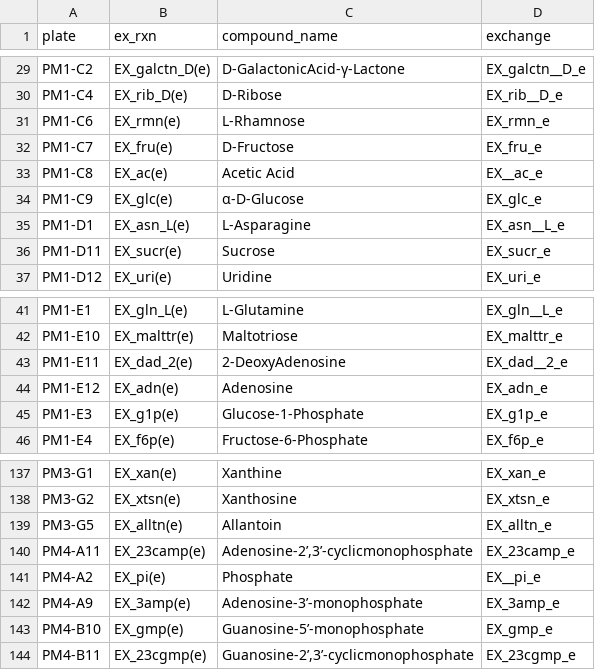
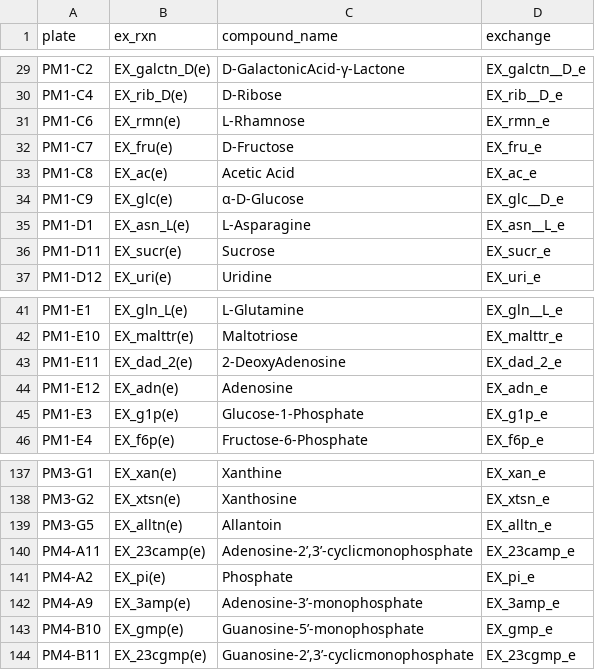
Before and after one commit to PNNL-CompBio/CONCERTO, a CSV file: concerto/helpers/plate_to_bigg.csv, drawn as a sheet; only a part is shown, gaps mark what is left out.

Commit message:
Adding function to add biolog exchange reactions to model if missing (#89)

```diff
--- a/concerto/helpers/plate_to_bigg.csv
+++ b/concerto/helpers/plate_to_bigg.csv
@@ -32,4 +32,4 @@ PM1-C6,EX_rmn(e),L-Rhamnose,EX_rmn_e
 PM1-C7,EX_fru(e),D-Fructose,EX_fru_e
-PM1-C8,EX_ac(e),Acetic Acid,EX__ac_e
-PM1-C9,EX_glc(e),α-D-Glucose,EX_glc_e
+PM1-C8,EX_ac(e),Acetic Acid,EX_ac_e
+PM1-C9,EX_glc(e),α-D-Glucose,EX_glc__D_e
 PM1-D1,EX_asn_L(e),L-Asparagine,EX_asn__L_e
@@ -42,3 +42,3 @@ PM1-E1,EX_gln_L(e),L-Glutamine,EX_gln__L_e
 PM1-E10,EX_malttr(e),Maltotriose,EX_malttr_e
-PM1-E11,EX_dad_2(e),2-DeoxyAdenosine,EX_dad__2_e
+PM1-E11,EX_dad_2(e),2-DeoxyAdenosine,EX_dad_2_e
 PM1-E12,EX_adn(e),Adenosine,EX_adn_e
@@ -140,3 +140,3 @@ PM3-G5,EX_alltn(e),Allantoin,EX_alltn_e
 PM4-A11,EX_23camp(e),"Adenosine-2’,3’-cyclicmonophosphate",EX_23camp_e
-PM4-A2,EX_pi(e),Phosphate,EX__pi_e
+PM4-A2,EX_pi(e),Phosphate,EX_pi_e
 PM4-A9,EX_3amp(e),Adenosine-3’-monophosphate,EX_3amp_e
```
Also changed, not shown: 2 other files.
